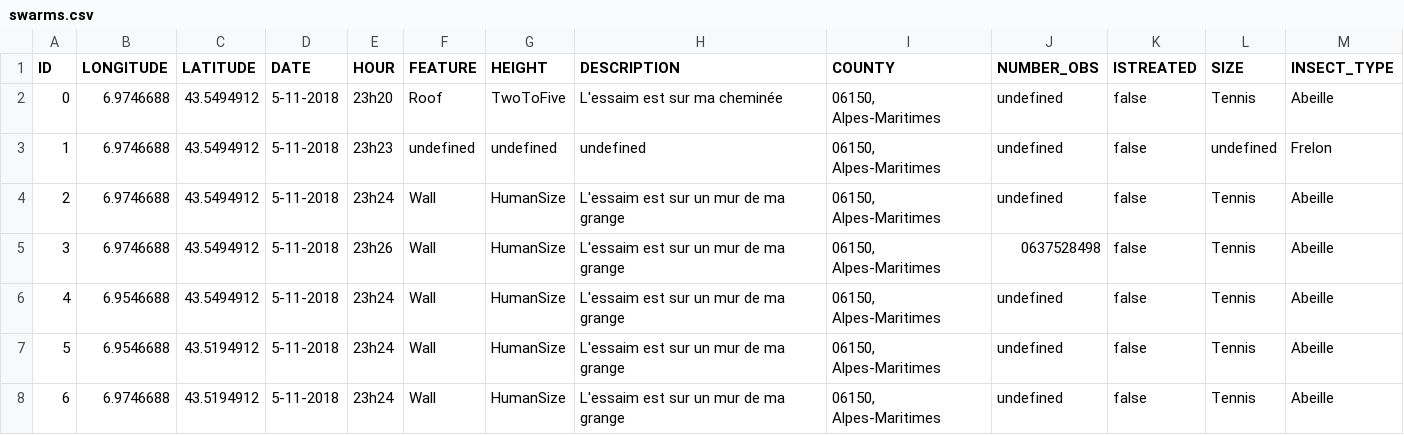
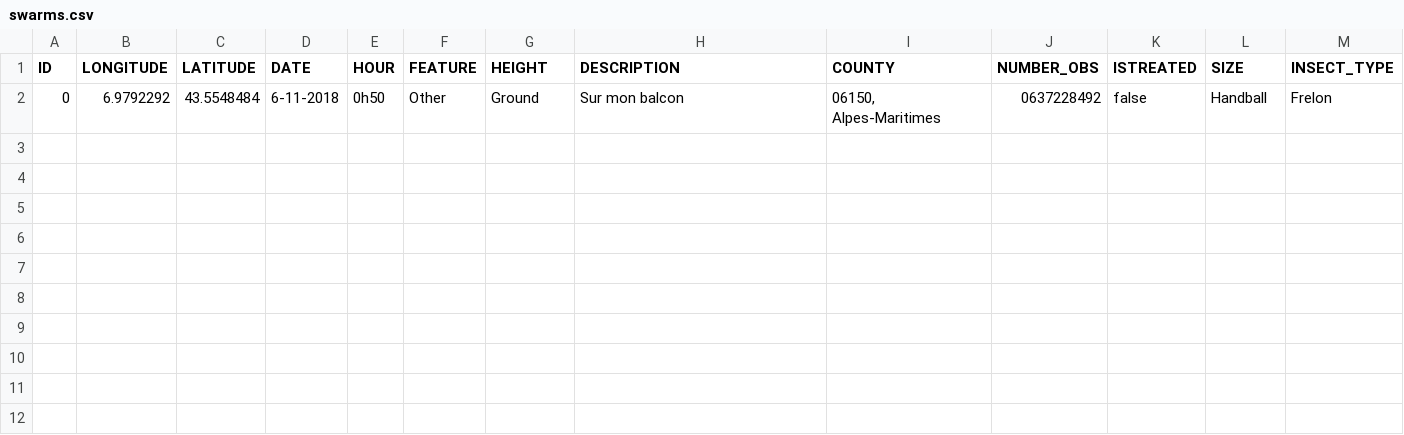
Before and after one commit to theocholley/ApisCampus, a CSV file: app/server/file/swarms.csv, drawn as a sheet; removed rows and columns are numbered as before the commit, all else as after; the diff names each change by its address in the sheet, - before the commit and + after, or states it on an @@ line.

```diff
--- a/app/server/file/swarms.csv
+++ b/app/server/file/swarms.csv
-row 2: 0 | 6.9746688 | 43.5494912 | 5-11-2018 | 23h20 | Roof | TwoToFive | L'essaim est sur ma cheminée | 06150, Alpes-Maritimes | undefined | false | Tennis | Abeille
-row 3: 1 | 6.9746688 | 43.5494912 | 5-11-2018 | 23h23 | undefined | undefined | undefined | 06150, Alpes-Maritimes | undefined | false | undefined | Frelon
-row 4: 2 | 6.9746688 | 43.5494912 | 5-11-2018 | 23h24 | Wall | HumanSize | L'essaim est sur un mur de ma grange | 06150, Alpes-Maritimes | undefined | false | Tennis | Abeille
-row 5: 3 | 6.9746688 | 43.5494912 | 5-11-2018 | 23h26 | Wall | HumanSize | L'essaim est sur un mur de ma grange | 06150, Alpes-Maritimes | 0637528498 | false | Tennis | Abeille
-row 6: 4 | 6.9546688 | 43.5494912 | 5-11-2018 | 23h24 | Wall | HumanSize | L'essaim est sur un mur de ma grange | 06150, Alpes-Maritimes | undefined | false | Tennis | Abeille
-row 7: 5 | 6.9546688 | 43.5194912 | 5-11-2018 | 23h24 | Wall | HumanSize | L'essaim est sur un mur de ma grange | 06150, Alpes-Maritimes | undefined | false | Tennis | Abeille
-row 8: 6 | 6.9746688 | 43.5194912 | 5-11-2018 | 23h24 | Wall | HumanSize | L'essaim est sur un mur de ma grange | 06150, Alpes-Maritimes | undefined | false | Tennis | Abeille
+row 2: 0 | 6.9792292 | 43.5548484 | 6-11-2018 | 0h50 | Other | Ground | Sur mon balcon | 06150, Alpes-Maritimes | 0637228492 | false | Handball | Frelon
```
Also changed, not shown: 9 other files.
